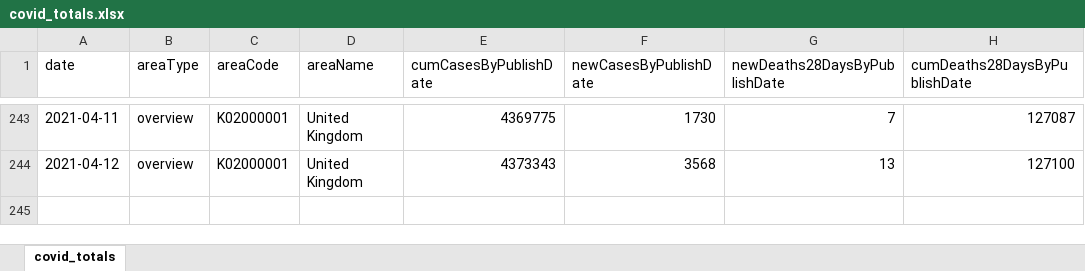
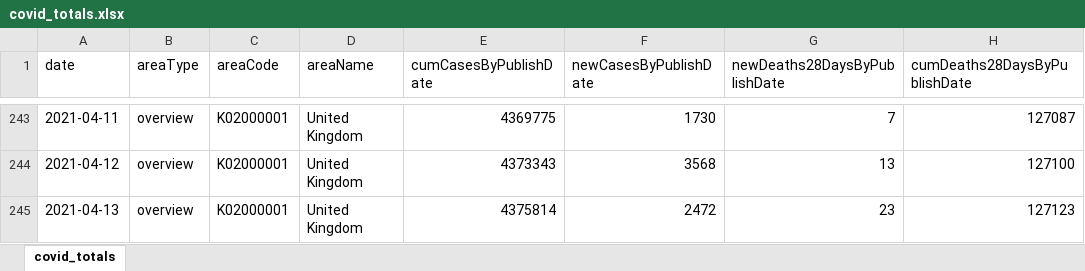
Before and after one commit to waiky8/ukcovid-19, an Excel workbook: covid_totals.xlsx, sheet covid_totals, drawn as a sheet; only a part is shown, gaps mark what is left out; values as stored, in another font and other column widths than the file's, no borders; the diff names each change by its address in the sheet, - before the commit and + after, or states it on an @@ line.

Commit message:
Add files via upload

```diff
--- a/covid_totals.xlsx (sheet covid_totals)
+++ b/covid_totals.xlsx (sheet covid_totals)
+row 245: 2021-04-13 | overview | K02000001 | United Kingdom | 4375814 | 2472 | 23 | 127123
```
